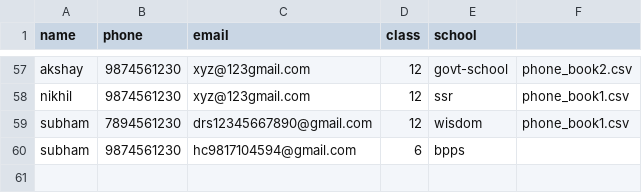
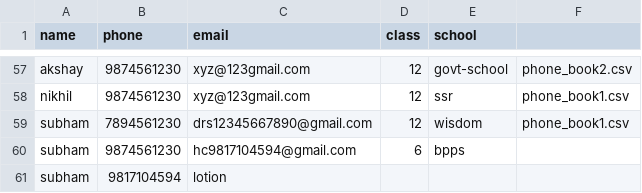
Before and after one commit to sanjeevshar/csv, a CSV file: phone-book/phone_book2.csv, drawn as a sheet; only a part is shown, gaps mark what is left out.

Commit message:
new shop data

```diff
--- a/phone-book/phone_book2.csv
+++ b/phone-book/phone_book2.csv
@@ -60 +60,2 @@ subham,7894561230,drs12345667890@gmail.com,12,wisdom,phone_book1.csv
 subham,9874561230,hc9817104594@gmail.com,6,bpps
+subham,9817104594,lotion
```
Also changed, not shown: 7 other files.
